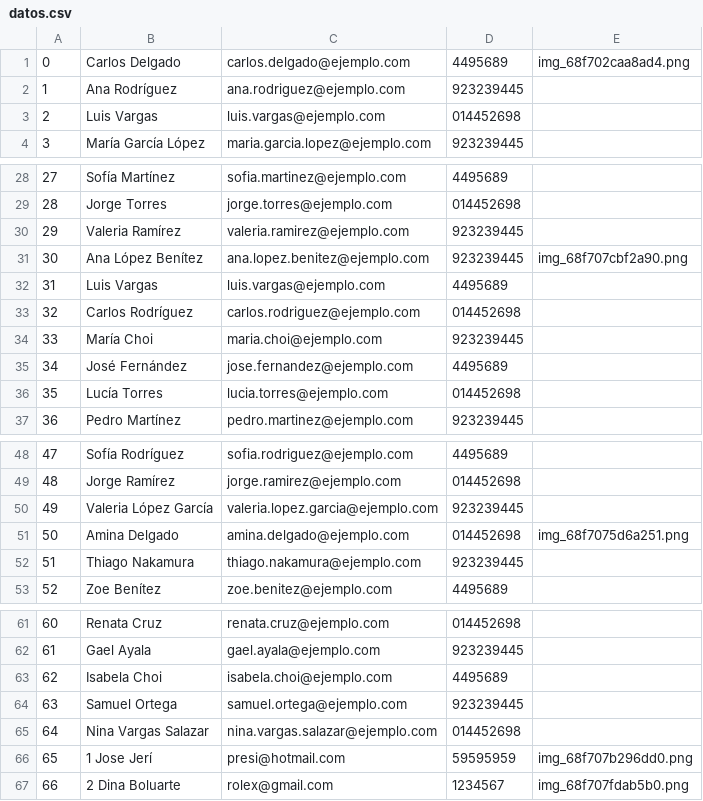
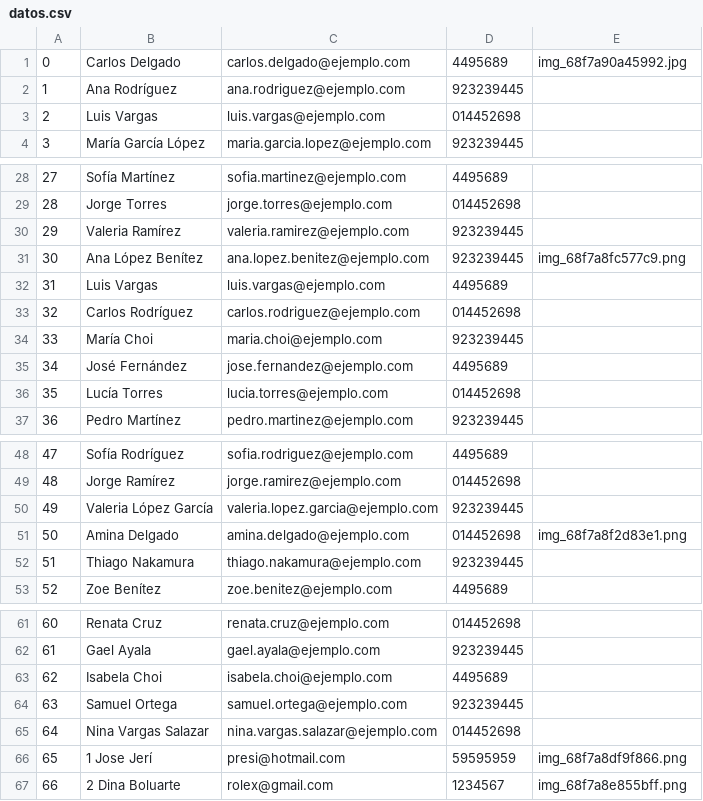
Before and after one commit to JosueQA/DAI_lab01, a CSV file: data/datos.csv, drawn as a sheet; only a part is shown, gaps mark what is left out.

```diff
--- a/data/datos.csv
+++ b/data/datos.csv
@@ -1,2 +1,2 @@
-0,"Carlos Delgado",carlos.delgado@ejemplo.com,4495689,img_68f702caa8ad4.png
+0,"Carlos Delgado",carlos.delgado@ejemplo.com,4495689,img_68f7a90a45992.jpg
 1,"Ana Rodríguez",ana.rodriguez@ejemplo.com,923239445,
@@ -30,3 +30,3 @@
 29,"Valeria Ramírez",valeria.ramirez@ejemplo.com,923239445,
-30,"Ana López Benítez",ana.lopez.benitez@ejemplo.com,923239445,img_68f707cbf2a90.png
+30,"Ana López Benítez",ana.lopez.benitez@ejemplo.com,923239445,img_68f7a8fc577c9.png
 31,"Luis Vargas",luis.vargas@ejemplo.com,4495689,
@@ -50,3 +50,3 @@
 49,"Valeria López García",valeria.lopez.garcia@ejemplo.com,923239445,
-50,"Amina Delgado",amina.delgado@ejemplo.com,014452698,img_68f7075d6a251.png
+50,"Amina Delgado",amina.delgado@ejemplo.com,014452698,img_68f7a8f2d83e1.png
 51,"Thiago Nakamura",thiago.nakamura@ejemplo.com,923239445,
@@ -65,3 +65,3 @@
 64,"Nina Vargas Salazar",nina.vargas.salazar@ejemplo.com,014452698,
-65,"1 Jose Jerí",presi@hotmail.com,59595959,img_68f707b296dd0.png
-66,"2 Dina Boluarte",rolex@gmail.com,1234567,img_68f707fdab5b0.png
+65,"1 Jose Jerí",presi@hotmail.com,59595959,img_68f7a8df9f866.png
+66,"2 Dina Boluarte",rolex@gmail.com,1234567,img_68f7a8e855bff.png
```
Also changed, not shown: 6 other files.
